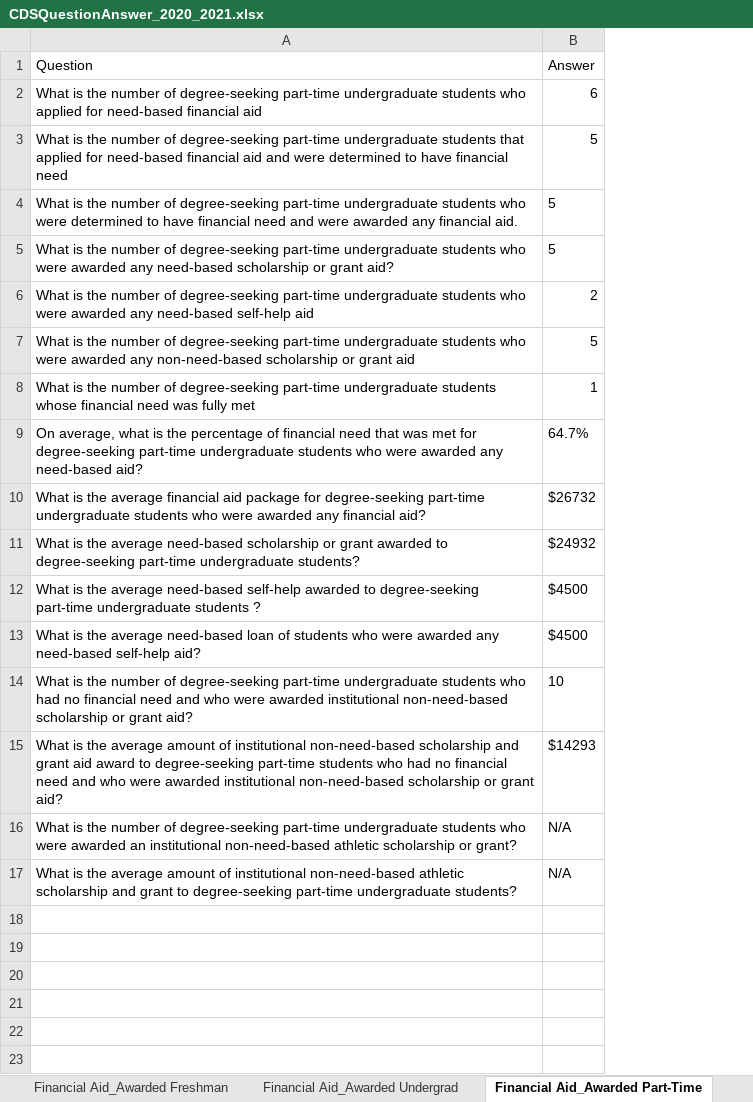
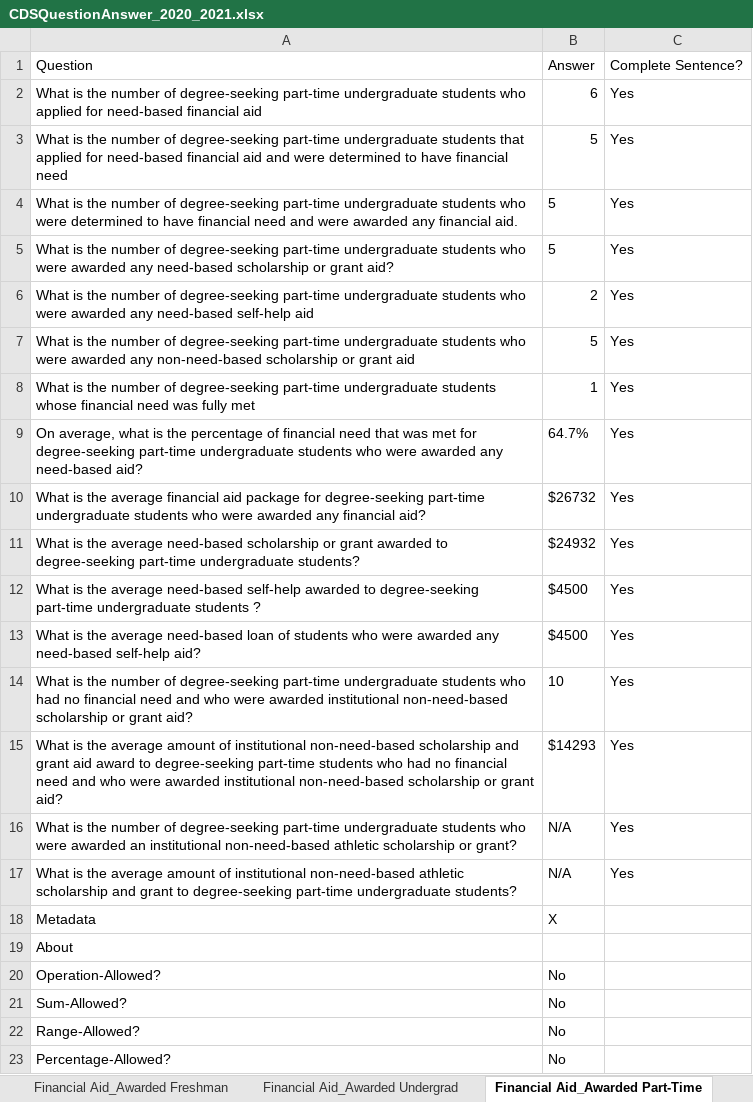
Before and after one commit to rhit-dingb/rhit_IRPA_2023, an Excel workbook: NewCDSDataFromClient/CDSQuestionAnswer_2020_2021.xlsx, sheet Financial Aid_Awarded Part-Time, drawn as a sheet; values as stored, in another font and other column widths than the file's, no borders; the diff names each change by its address in the sheet, - before the commit and + after, or states it on an @@ line.

```diff
--- a/NewCDSDataFromClient/CDSQuestionAnswer_2020_2021.xlsx (sheet Financial Aid_Awarded Part-Time)
+++ b/NewCDSDataFromClient/CDSQuestionAnswer_2020_2021.xlsx (sheet Financial Aid_Awarded Part-Time)
+column C, rows 1-17: Complete Sentence? | Yes | Yes | Yes | Yes | Yes | Yes | Yes | Yes | Yes | Yes | Yes | Yes | Yes | Yes | Yes | Yes
+row 18: Metadata | X
+row 19: About
+row 20: Operation-Allowed? | No
+row 21: Sum-Allowed? | No
+row 22: Range-Allowed? | No
+row 23: Percentage-Allowed? | No
```
Also changed, not shown: sheet Freshman Profile_GPA, sheet Faculty And Class Size_Degree, sheet Faculty And Class Size_Other, sheet Faculty And Class Size_Gender, sheet Financial Aid_Awarded Undergrad, sheet Freshman Profile_Class Rank, 3 more sheets, other sheet tabs, 3 other files.
